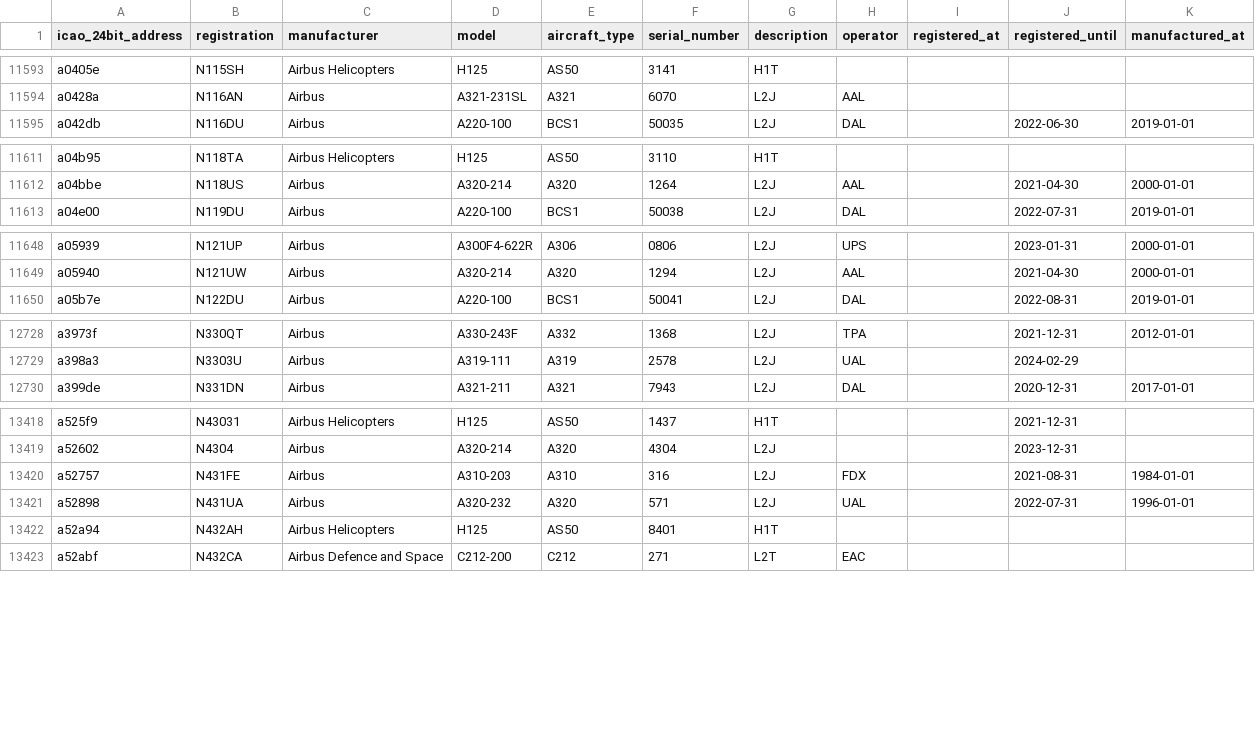
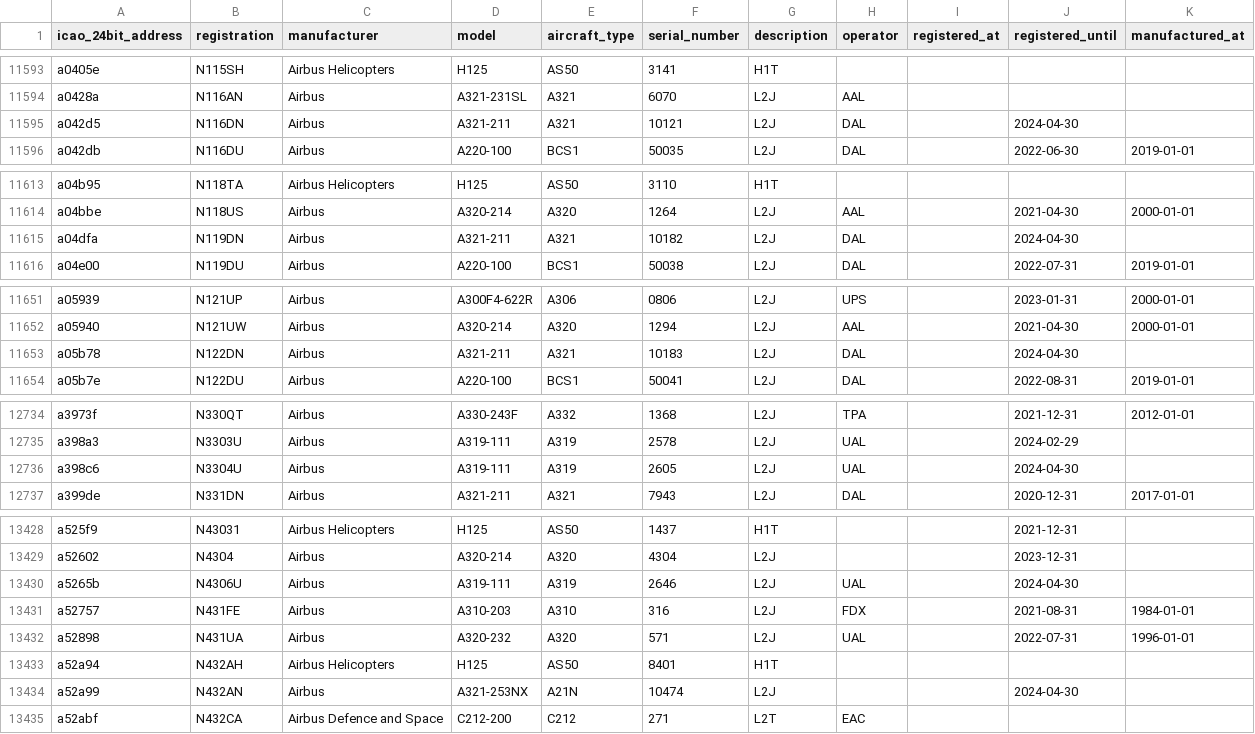
Before and after one commit to jbroutier/whatisflying-db, a CSV file: data/aircraft/airbus.csv, drawn as a sheet; only a part is shown, gaps mark what is left out; the diff covers the shown part only.

Commit message:
Add 12 Airbus aircraft.

```diff
--- a/data/aircraft/airbus.csv
+++ b/data/aircraft/airbus.csv
@@ -11594,2 +11594,3 @@ a0405e,N115SH,Airbus Helicopters,H125,AS50,3141,H1T,,,,
 a0428a,N116AN,Airbus,A321-231SL,A321,6070,L2J,AAL,,,
+a042d5,N116DN,Airbus,A321-211,A321,10121,L2J,DAL,,2024-04-30,
 a042db,N116DU,Airbus,A220-100,BCS1,50035,L2J,DAL,,2022-06-30,2019-01-01
@@ -11612,2 +11614,3 @@ a04b95,N118TA,Airbus Helicopters,H125,AS50,3110,H1T,,,,
 a04bbe,N118US,Airbus,A320-214,A320,1264,L2J,AAL,,2021-04-30,2000-01-01
+a04dfa,N119DN,Airbus,A321-211,A321,10182,L2J,DAL,,2024-04-30,
 a04e00,N119DU,Airbus,A220-100,BCS1,50038,L2J,DAL,,2022-07-31,2019-01-01
@@ -11649,2 +11652,3 @@ a05939,N121UP,Airbus,A300F4-622R,A306,0806,L2J,UPS,,2023-01-31,2000-01-01
 a05940,N121UW,Airbus,A320-214,A320,1294,L2J,AAL,,2021-04-30,2000-01-01
+a05b78,N122DN,Airbus,A321-211,A321,10183,L2J,DAL,,2024-04-30,
 a05b7e,N122DU,Airbus,A220-100,BCS1,50041,L2J,DAL,,2022-08-31,2019-01-01
@@ -12729,2 +12735,3 @@ a3973f,N330QT,Airbus,A330-243F,A332,1368,L2J,TPA,,2021-12-31,2012-01-01
 a398a3,N3303U,Airbus,A319-111,A319,2578,L2J,UAL,,2024-02-29,
+a398c6,N3304U,Airbus,A319-111,A319,2605,L2J,UAL,,2024-04-30,
 a399de,N331DN,Airbus,A321-211,A321,7943,L2J,DAL,,2020-12-31,2017-01-01
@@ -13419,2 +13429,3 @@ a525f9,N43031,Airbus Helicopters,H125,AS50,1437,H1T,,,2021-12-31,
 a52602,N4304,Airbus,A320-214,A320,4304,L2J,,,2023-12-31,
+a5265b,N4306U,Airbus,A319-111,A319,2646,L2J,UAL,,2024-04-30,
 a52757,N431FE,Airbus,A310-203,A310,316,L2J,FDX,,2021-08-31,1984-01-01
@@ -13422,2 +13433,3 @@ a52898,N431UA,Airbus,A320-232,A320,571,L2J,UAL,,2022-07-31,1996-01-01
 a52a94,N432AH,Airbus Helicopters,H125,AS50,8401,H1T,,,,
+a52a99,N432AN,Airbus,A321-253NX,A21N,10474,L2J,,,2024-04-30,
 a52abf,N432CA,Airbus Defence and Space,C212-200,C212,271,L2T,EAC,,,
```
Also changed, not shown: 6 added rows elsewhere in this file.
